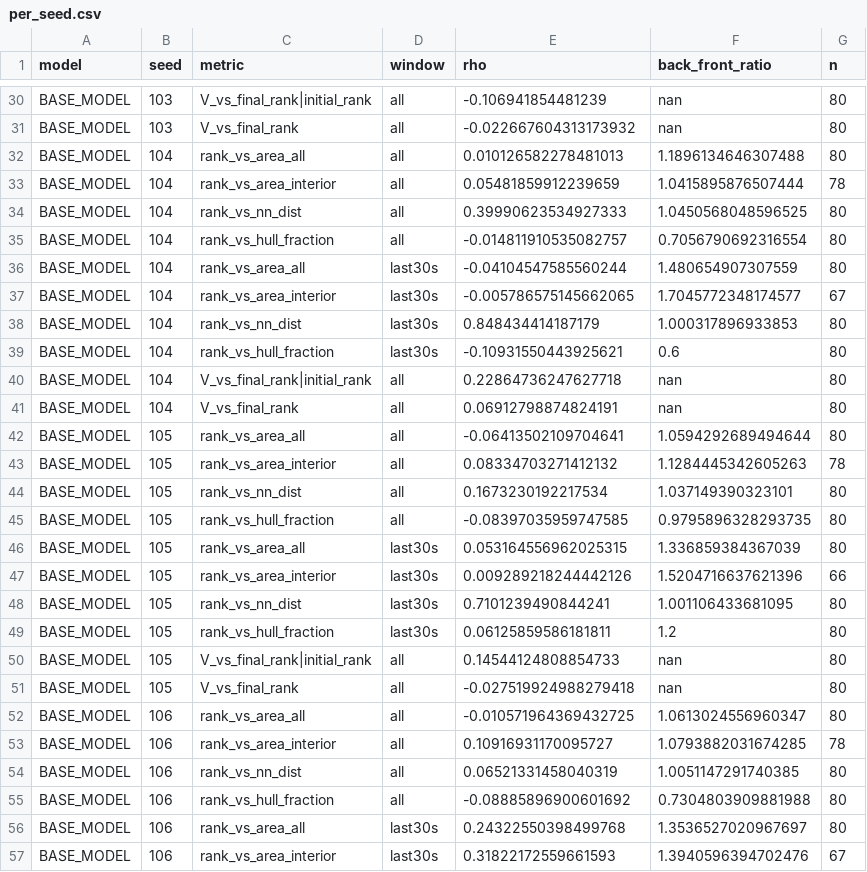
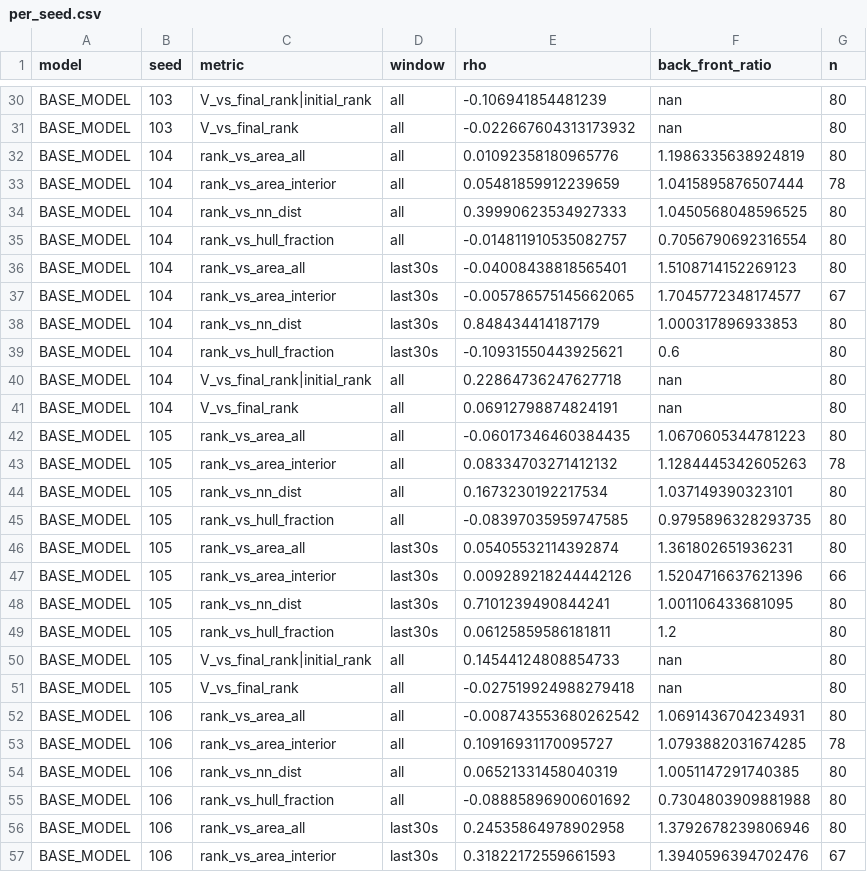
Before and after one commit to PedestrianDynamics/Motivation, a CSV file: files/r3_diagnostics/agents_80/per_seed.csv, drawn as a sheet; only a part is shown, gaps mark what is left out; the diff covers the shown part only.

```diff
--- a/files/r3_diagnostics/agents_80/per_seed.csv
+++ b/files/r3_diagnostics/agents_80/per_seed.csv
@@ -31,3 +31,3 @@ BASE_MODEL,103,V_vs_final_rank|initial_rank,all,-0.106941854481239,nan,80
 BASE_MODEL,103,V_vs_final_rank,all,-0.022667604313173932,nan,80
-BASE_MODEL,104,rank_vs_area_all,all,0.010126582278481013,1.1896134646307488,80
+BASE_MODEL,104,rank_vs_area_all,all,0.01092358180965776,1.1986335638924819,80
 BASE_MODEL,104,rank_vs_area_interior,all,0.05481859912239659,1.0415895876507444,78
@@ -35,3 +35,3 @@ BASE_MODEL,104,rank_vs_nn_dist,all,0.39990623534927333,1.0450568048596525,80
 BASE_MODEL,104,rank_vs_hull_fraction,all,-0.014811910535082757,0.7056790692316554,80
-BASE_MODEL,104,rank_vs_area_all,last30s,-0.04104547585560244,1.480654907307559,80
+BASE_MODEL,104,rank_vs_area_all,last30s,-0.04008438818565401,1.5108714152269123,80
 BASE_MODEL,104,rank_vs_area_interior,last30s,-0.005786575145662065,1.7045772348174577,67
@@ -41,3 +41,3 @@ BASE_MODEL,104,V_vs_final_rank|initial_rank,all,0.22864736247627718,nan,80
 BASE_MODEL,104,V_vs_final_rank,all,0.06912798874824191,nan,80
-BASE_MODEL,105,rank_vs_area_all,all,-0.06413502109704641,1.0594292689494644,80
+BASE_MODEL,105,rank_vs_area_all,all,-0.06017346460384435,1.0670605344781223,80
 BASE_MODEL,105,rank_vs_area_interior,all,0.08334703271412132,1.1284445342605263,78
@@ -45,3 +45,3 @@ BASE_MODEL,105,rank_vs_nn_dist,all,0.1673230192217534,1.037149390323101,80
 BASE_MODEL,105,rank_vs_hull_fraction,all,-0.08397035959747585,0.9795896328293735,80
-BASE_MODEL,105,rank_vs_area_all,last30s,0.053164556962025315,1.336859384367039,80
+BASE_MODEL,105,rank_vs_area_all,last30s,0.05405532114392874,1.361802651936231,80
 BASE_MODEL,105,rank_vs_area_interior,last30s,0.009289218244442126,1.5204716637621396,66
@@ -51,3 +51,3 @@ BASE_MODEL,105,V_vs_final_rank|initial_rank,all,0.14544124808854733,nan,80
 BASE_MODEL,105,V_vs_final_rank,all,-0.027519924988279418,nan,80
-BASE_MODEL,106,rank_vs_area_all,all,-0.010571964369432725,1.0613024556960347,80
+BASE_MODEL,106,rank_vs_area_all,all,-0.008743553680262542,1.0691436704234931,80
 BASE_MODEL,106,rank_vs_area_interior,all,0.10916931170095727,1.0793882031674285,78
@@ -55,3 +55,3 @@ BASE_MODEL,106,rank_vs_nn_dist,all,0.06521331458040319,1.0051147291740385,80
 BASE_MODEL,106,rank_vs_hull_fraction,all,-0.08885896900601692,0.7304803909881988,80
-BASE_MODEL,106,rank_vs_area_all,last30s,0.24322550398499768,1.3536527020967697,80
+BASE_MODEL,106,rank_vs_area_all,last30s,0.24535864978902958,1.3792678239806946,80
 BASE_MODEL,106,rank_vs_area_interior,last30s,0.31822172559661593,1.3940596394702476,67
```
Also changed, not shown: 181 edited cells elsewhere in this file, files/r3_diagnostics/agents_40/per_seed.csv, files/r3_diagnostics/agents_40/summary.csv, 2 other files.
